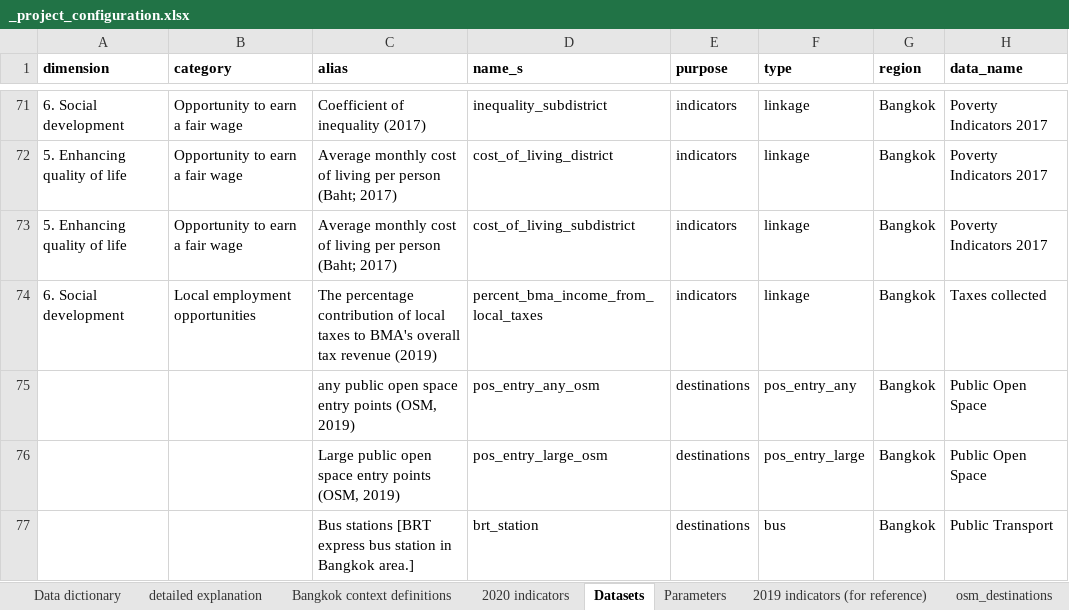
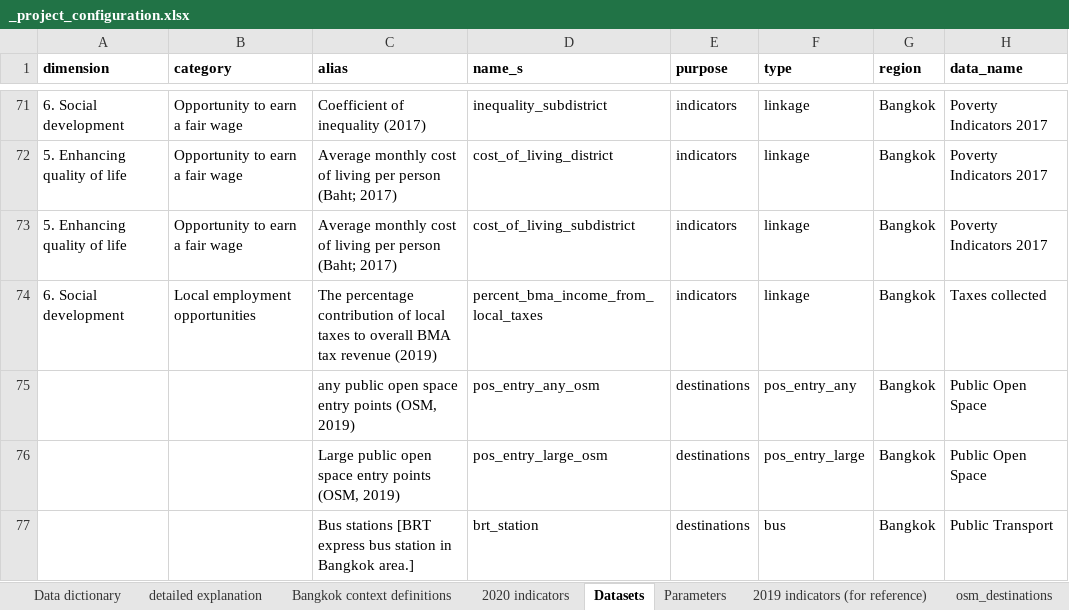
Before and after one commit to carlhiggs/spatial-urban-indicators, an Excel workbook: process/_project_configuration.xlsx, sheet Datasets, drawn as a sheet; only a part is shown, gaps mark what is left out; values as stored, in another font and other column widths than the file's, no borders; conditional formats not drawn; the diff names each change by its address in the sheet, - before the commit and + after, or states it on an @@ line.

Commit message:
additional refinements (much code could still be refactored, however, things in place produce required indicators and appropriate maps / plots, and documentation appears to work

```diff
--- a/process/_project_configuration.xlsx (sheet Datasets)
+++ b/process/_project_configuration.xlsx (sheet Datasets)
-C74 (alias): …taxes to BMA's overall tax revenue…
+C74 (alias): …taxes to overall BMA tax revenue…
```
Also changed, not shown: 26 other files.
